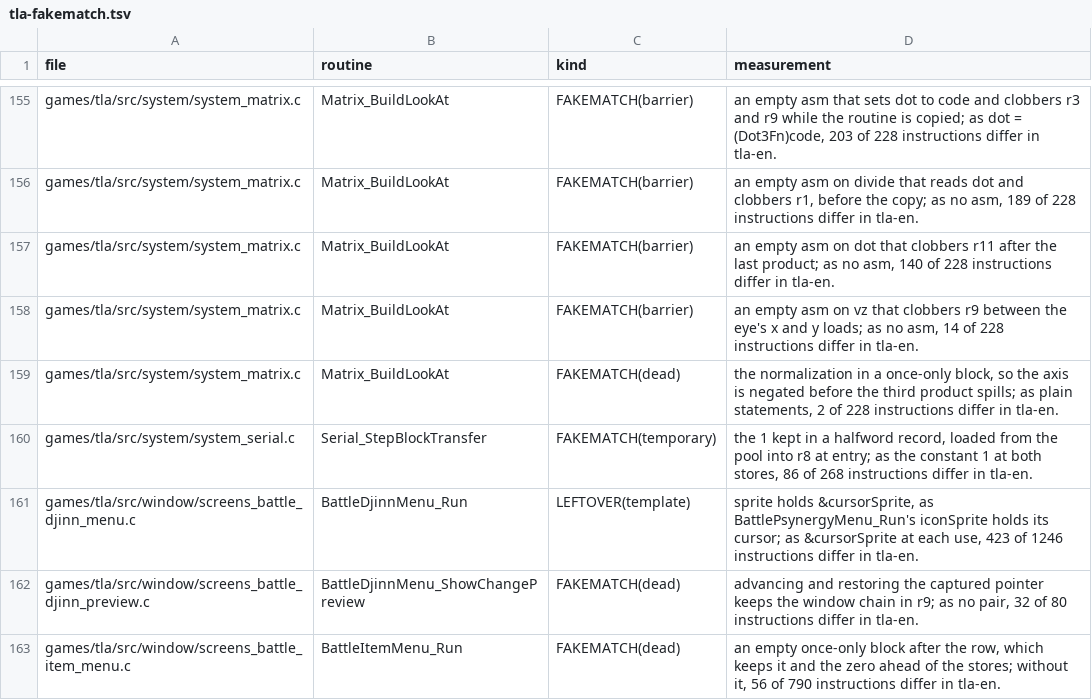
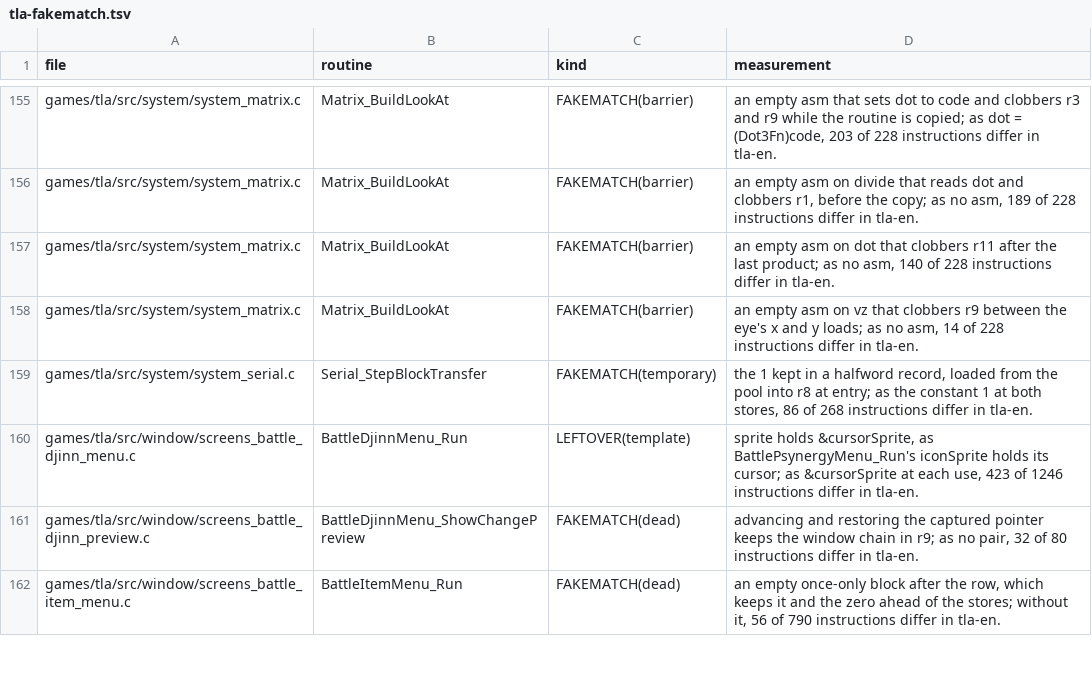
Before and after one commit to PascalPixel/alchemy-devtools, a TSV file: evidence/tla-fakematch.tsv, drawn as a sheet; only a part is shown, gaps mark what is left out; the diff names each change by its address in the sheet, - before the commit and + after, or states it on an @@ line.

```diff
--- a/evidence/tla-fakematch.tsv
+++ b/evidence/tla-fakematch.tsv
-row 159: games/tla/src/system/system_matrix.c | Matrix_BuildLookAt | FAKEMATCH(dead) | the normalization in a once-only block, so the axis is negated before the third product spills; as plain statements, 2 of 228 instructions differ in tla-en.
```
Also changed, not shown: evidence/tbs-fakematch.tsv.
